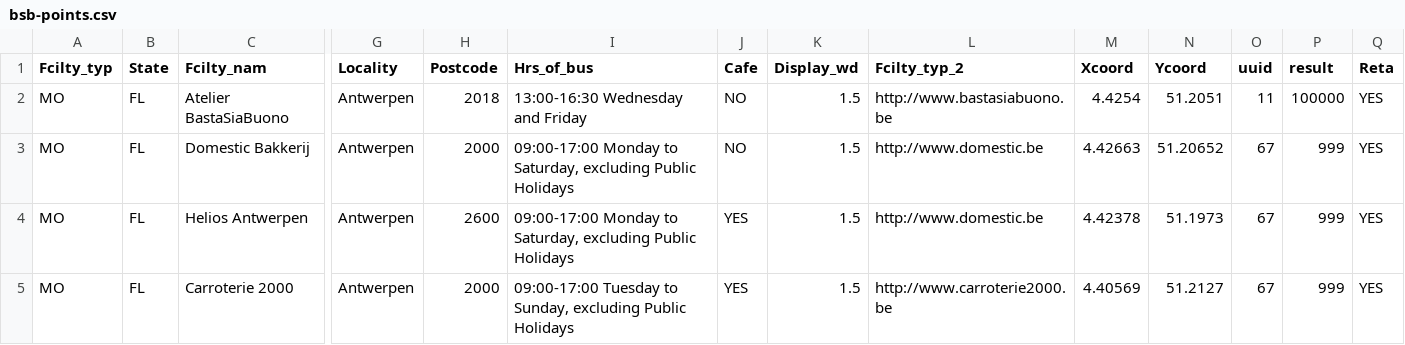
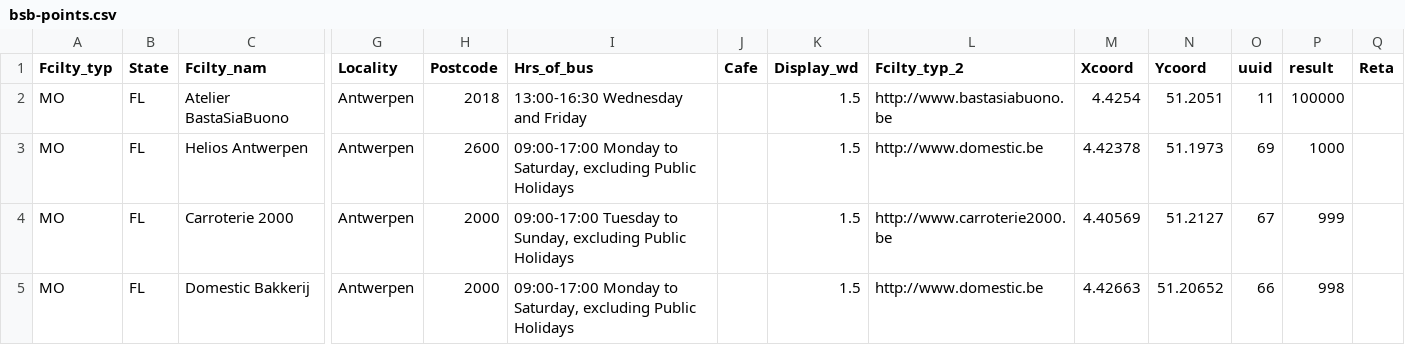
Before and after one commit to mabuse68/bastasiabuonoweb, a CSV file: bsb-points.csv, drawn as a sheet; only a part is shown, gaps mark what is left out; removed rows and columns are numbered as before the commit, all else as after; rows hold the shown columns only; the diff names each change by its address in the sheet, - before the commit and + after, or states it on an @@ line.

Commit message:
tests

```diff
--- a/bsb-points.csv
+++ b/bsb-points.csv
-J2 (Cafe): NO
+J2 (Cafe): (empty)
-Q2 (Reta): YES
+Q2 (Reta): (empty)
-row 3: MO | FL | Domestic Bakkerij | Antwerpen | 2000 | 09:00-17:00 Monday to Saturday, excluding Public Holidays | NO | 1.5 | http://www.domestic.be | 4.42663 | 51.20652 | 67 | 999 | YES
-J3:J4 (Cafe): YES
+J3:J4 (Cafe): (empty)
-O3 (uuid): 67
+O3 (uuid): 69
-P3 (result): 999
+P3 (result): 1000
-Q3:Q4 (Reta): YES
+Q3:Q4 (Reta): (empty)
+row 5: MO | FL | Domestic Bakkerij | Antwerpen | 2000 | 09:00-17:00 Monday to Saturday, excluding Public Holidays |  | 1.5 | http://www.domestic.be | 4.42663 | 51.20652 | 66 | 998
```
